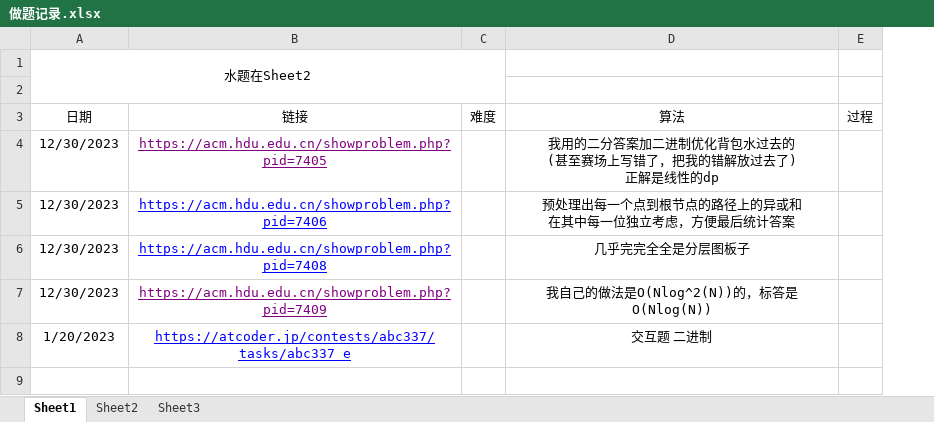
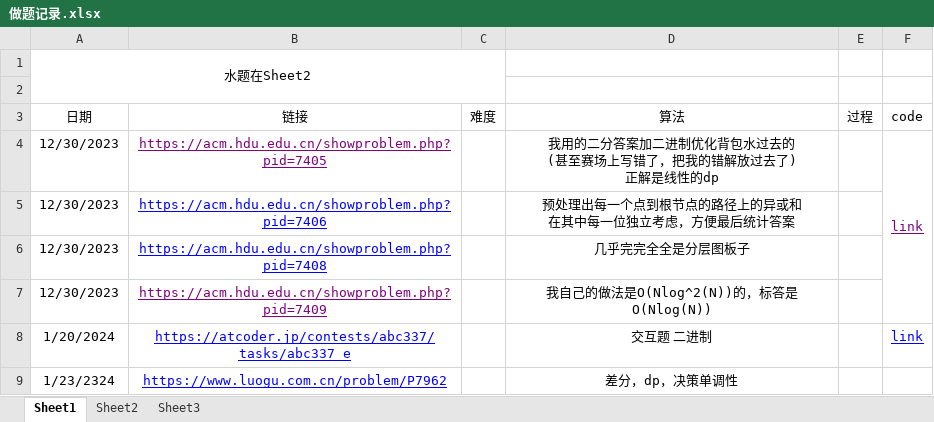
Before and after one commit to unclezhou486/ACM-Solutions, an Excel workbook: 做题记录.xlsx, sheet Sheet1, drawn as a sheet; values as stored, in another font and other column widths than the file's, no borders; the diff names each change by its address in the sheet, - before the commit and + after, or states it on an @@ line.

```diff
--- a/做题记录.xlsx (sheet Sheet1)
+++ b/做题记录.xlsx (sheet Sheet1)
+column F (code), rows 4-8: link |  |  |  | link
-A8 (日期): 1/20/2023
+A8 (日期): 1/20/2024
+row 9: 1/23/2324 | https://www.luogu.com.cn/problem/P7962 |  | 差分，dp，决策单调性
```
Also changed, not shown: 1 other file.
